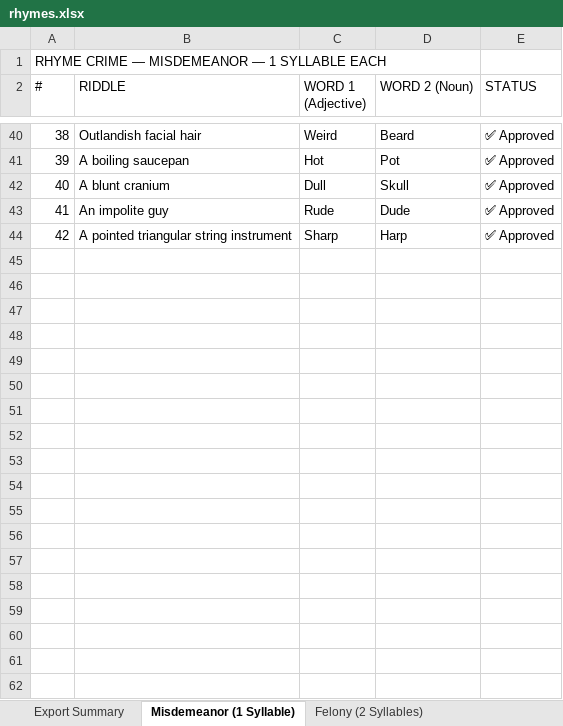
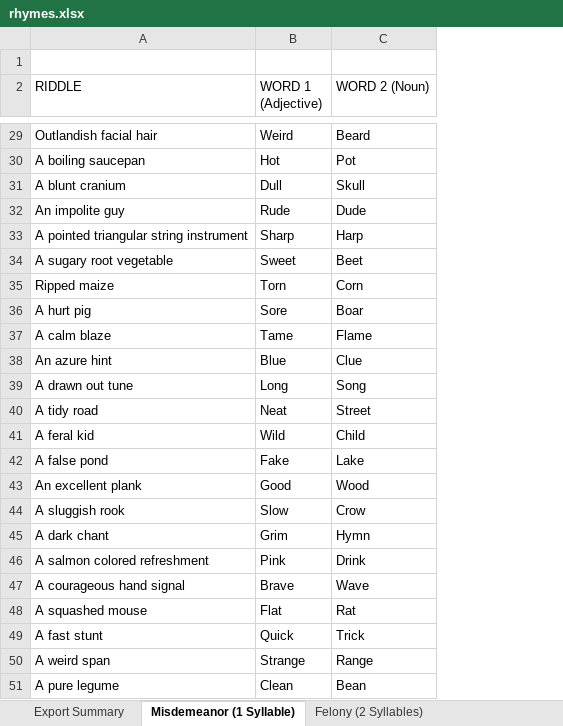
Before and after one commit to gavinromberger/rhyme-crime, an Excel workbook: app/src/data/rhymes.xlsx, sheet Misdemeanor (1 Syllable), drawn as a sheet; only a part is shown, gaps mark what is left out; values as stored, in another font and other column widths than the file's, no borders; removed rows and columns are numbered as before the commit, all else as after; the diff covers the shown part only; the diff names each change by its address in the sheet, - before the commit and + after, or states it on an @@ line.

Commit message:
Fix vault crash and wrong debrief riddle; overhaul rhymes data pipeline
- Fix vault trophy modal crash — completedHeists now stores locks (riddle
  + answer) alongside xp/performance, so the vault can display them
  without hitting undefined
- Fix wrong riddle shown in heist debrief and result screen — snapshot
  activeLocks into pendingResultRef before state changes clear the rhyme
  assignment and trigger a re-render with new random rhymes
- Skip crew mood step on success when there are no mood changes —
  navigate directly to Map instead of showing an empty screen
- Fix egress keyboard in simulator — add hidden focused TextInput during
  egress phase so hardware keyboard input works; also fix
  setEgressTimeLeft(15) to 60
- Rewrite sync-rhymes.js — removes # and STATUS columns, uses
  word1-word2 as stable ID, detects duplicates, all rows treated as
  approved
- Rebuild rhymes.xlsx — # and STATUS columns removed, Export Summary
  sheet removed, 4-syllable sheet renamed to Public Enemy, Felony sheet
  restored from git history (31 rows)
- Regenerate rhymes.json — 104 rhymes, string IDs throughout

```diff
--- a/app/src/data/rhymes.xlsx (sheet Misdemeanor (1 Syllable))
+++ b/app/src/data/rhymes.xlsx (sheet Misdemeanor (1 Syllable))
-column A (#), row 1: RHYME CRIME — MISDEMEANOR — 1 SYLLABLE EACH; rows 40-44: 38 | 39 | 40 | 41 | 42
-column E (STATUS), rows 40-44: all ✅ Approved
+row 34: A sugary root vegetable | Sweet | Beet
+row 35: Ripped maize | Torn | Corn
+row 36: A hurt pig | Sore | Boar
+row 37: A calm blaze | Tame | Flame
+row 38: An azure hint | Blue | Clue
+row 39: A drawn out tune | Long | Song
+row 40: A tidy road | Neat | Street
+row 41: A feral kid | Wild | Child
+row 42: A false pond | Fake | Lake
+row 43: An excellent plank | Good | Wood
+row 44: A sluggish rook | Slow | Crow
+row 45: A dark chant | Grim | Hymn
+row 46: A salmon colored refreshment | Pink | Drink
+row 47: A courageous hand signal | Brave | Wave
+row 48: A squashed mouse | Flat | Rat
+row 49: A fast stunt | Quick | Trick
+row 50: A weird span | Strange | Range
+row 51: A pure legume | Clean | Bean
```
Also changed, not shown: 10 added rows and 12 removed rows elsewhere in this sheet, sheet Felony (2 Syllables), sheet Most Wanted (3 Syllables), sheet Public Enemy (4 Syllables), sheet Export Summary, other sheet tabs, 5 other files.
